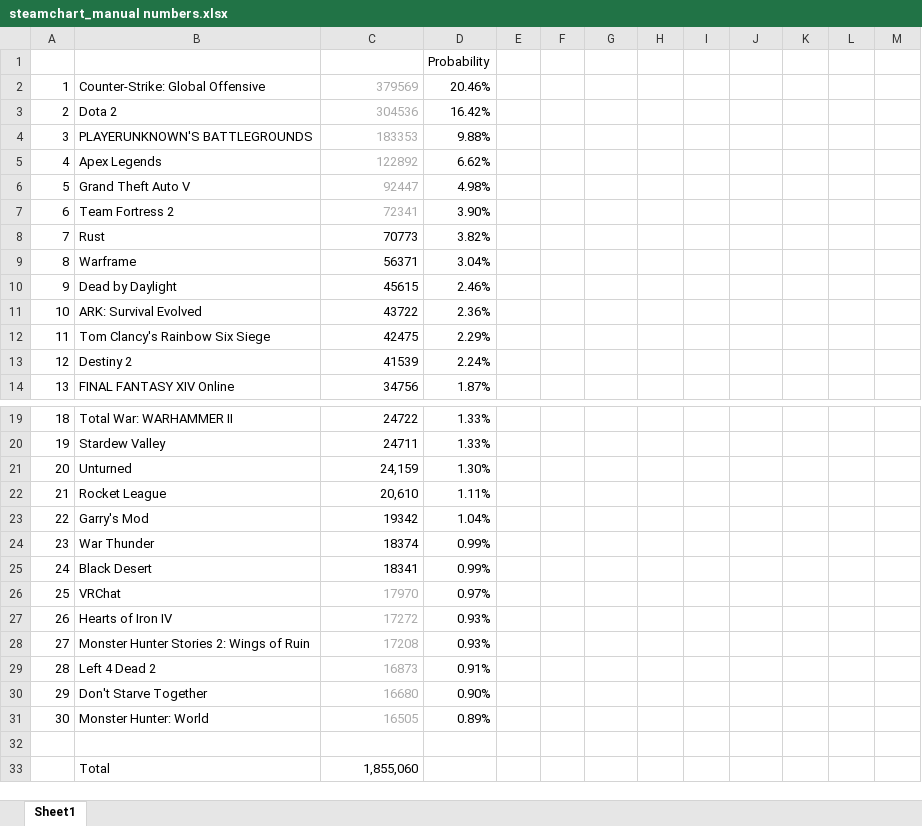
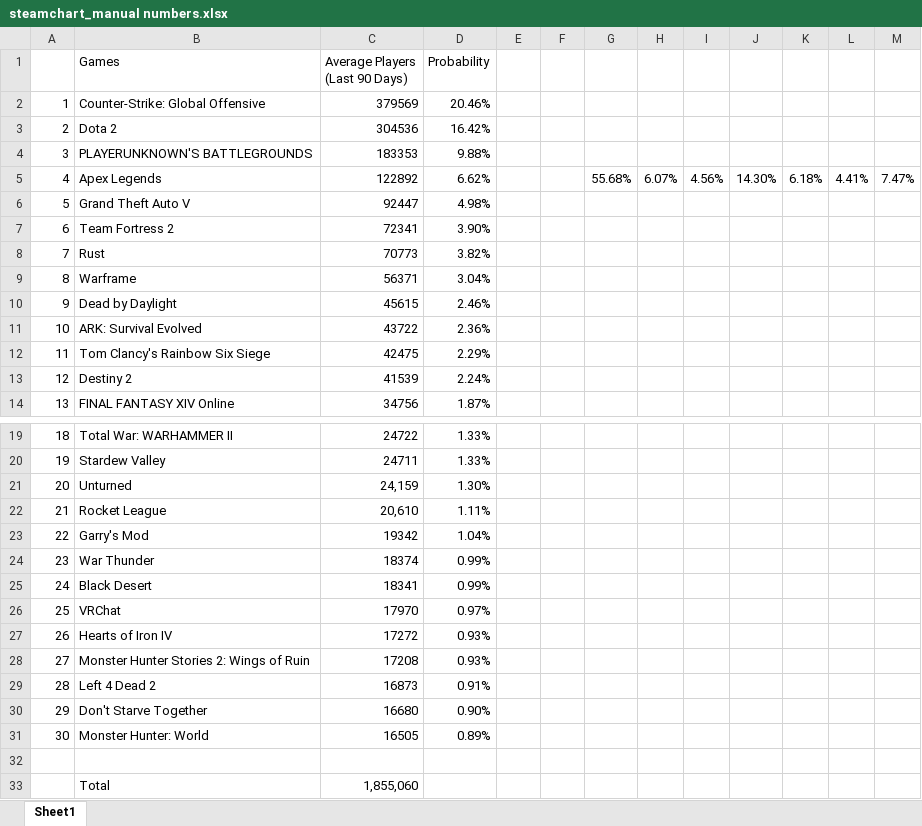
Before and after one commit to CloudDevDOnDon/CostSimulation, an Excel workbook: steamchart_manual numbers.xlsx, sheet Sheet1, drawn as a sheet; only a part is shown, gaps mark what is left out; values as stored, in another font and other column widths than the file's, no borders; removed rows and columns are numbered as before the commit, all else as after; ↵ is a line break in a cell; the diff names each change by its address in the sheet, - before the commit and + after, or states it on an @@ line.

```diff
--- a/steamchart_manual numbers.xlsx (sheet Sheet1)
+++ b/steamchart_manual numbers.xlsx (sheet Sheet1)
-row 1:  |  |  | Probability
+row 1:  | Games | Average Players ↵ (Last 90 Days) | Probability
-C2:C7 text colour: #AAAAAA
+C2:C7 text colour: black
-G5: (empty)
+G5: 55.68%
-H5: (empty)
+H5: 6.07%
-I5: (empty)
+I5: 4.56%
-J5: (empty)
+J5: 14.30%
-K5: (empty)
+K5: 6.18%
-L5: (empty)
+L5: 4.41%
-M5: (empty)
+M5: 7.47%
-C26:C31 text colour: #AAAAAA
+C26:C31 text colour: black
```
Also changed, not shown: 2 other files.
